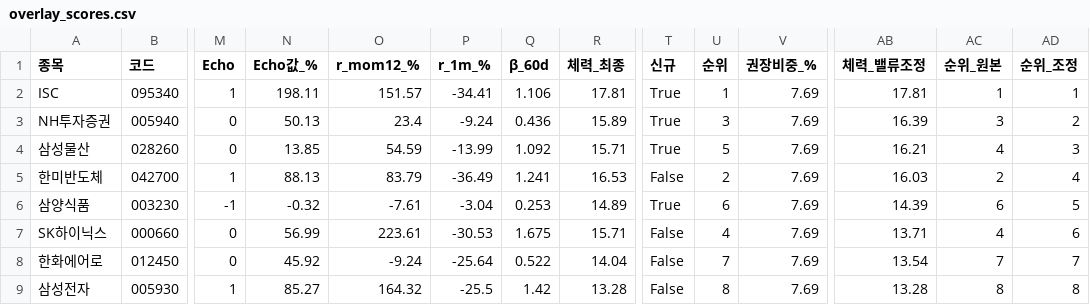
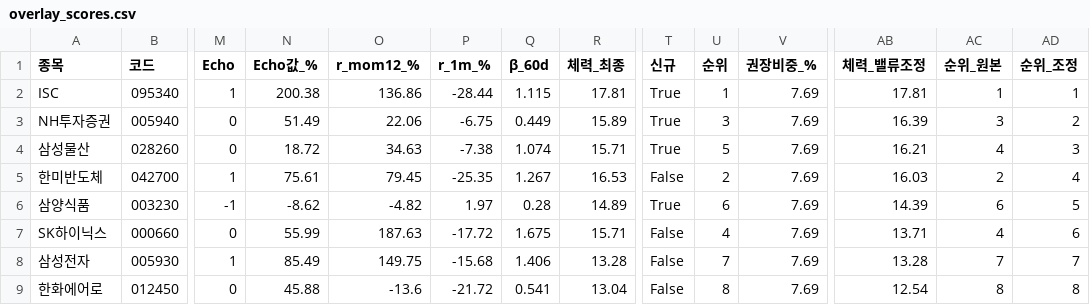
Before and after one commit to luminae21-source/jinwoo-quant-auto, a CSV file: docs/overlay_scores.csv, drawn as a sheet; only a part is shown, gaps mark what is left out; removed rows and columns are numbered as before the commit, all else as after; rows hold the shown columns only; the diff covers the shown part only; the diff names each change by its address in the sheet, - before the commit and + after, or states it on an @@ line.

```diff
--- a/docs/overlay_scores.csv
+++ b/docs/overlay_scores.csv
-N2 (Echo값_%): 198.11
+N2 (Echo값_%): 200.38
-O2 (r_mom12_%): 151.57
+O2 (r_mom12_%): 136.86
-P2 (r_1m_%): -34.41
+P2 (r_1m_%): -28.44
-Q2 (β_60d): 1.106
+Q2 (β_60d): 1.115
-N3 (Echo값_%): 50.13
+N3 (Echo값_%): 51.49
-O3 (r_mom12_%): 23.4
+O3 (r_mom12_%): 22.06
-P3 (r_1m_%): -9.24
+P3 (r_1m_%): -6.75
-Q3 (β_60d): 0.436
+Q3 (β_60d): 0.449
-N4 (Echo값_%): 13.85
+N4 (Echo값_%): 18.72
-O4 (r_mom12_%): 54.59
+O4 (r_mom12_%): 34.63
-P4 (r_1m_%): -13.99
+P4 (r_1m_%): -7.38
-Q4 (β_60d): 1.092
+Q4 (β_60d): 1.074
-N5 (Echo값_%): 88.13
+N5 (Echo값_%): 75.61
-O5 (r_mom12_%): 83.79
+O5 (r_mom12_%): 79.45
-P5 (r_1m_%): -36.49
+P5 (r_1m_%): -25.35
-Q5 (β_60d): 1.241
+Q5 (β_60d): 1.267
-N6 (Echo값_%): -0.32
+N6 (Echo값_%): -8.62
-O6 (r_mom12_%): -7.61
+O6 (r_mom12_%): -4.82
-P6 (r_1m_%): -3.04
+P6 (r_1m_%): 1.97
-Q6 (β_60d): 0.253
+Q6 (β_60d): 0.28
-N7 (Echo값_%): 56.99
+N7 (Echo값_%): 55.99
-O7 (r_mom12_%): 223.61
+O7 (r_mom12_%): 187.63
-P7 (r_1m_%): -30.53
+P7 (r_1m_%): -17.72
-row 8: 한화에어로 | 012450 | 0 | 45.92 | -9.24 | -25.64 | 0.522 | 14.04 | False | 7 | 7.69 | 13.54 | 7 | 7
-N8 (Echo값_%): 85.27
+N8 (Echo값_%): 85.49
-O8 (r_mom12_%): 164.32
+O8 (r_mom12_%): 149.75
-P8 (r_1m_%): -25.5
+P8 (r_1m_%): -15.68
-Q8 (β_60d): 1.42
+Q8 (β_60d): 1.406
-U8 (순위): 8
+U8 (순위): 7
-AC8 (순위_원본): 8
+AC8 (순위_원본): 7
-AD8 (순위_조정): 8
+AD8 (순위_조정): 7
+row 9: 한화에어로 | 012450 | 0 | 45.88 | -13.6 | -21.72 | 0.541 | 13.04 | False | 8 | 7.69 | 12.54 | 8 | 8
```
Also changed, not shown: 1 added row, 1 removed row and 42 edited cells elsewhere in this file, docs/v36_scores_latest.csv, docs/v37_1_scores.csv, 10 other files.
